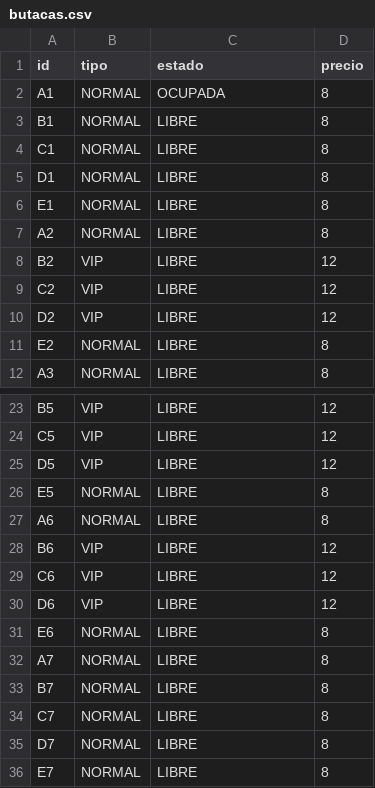
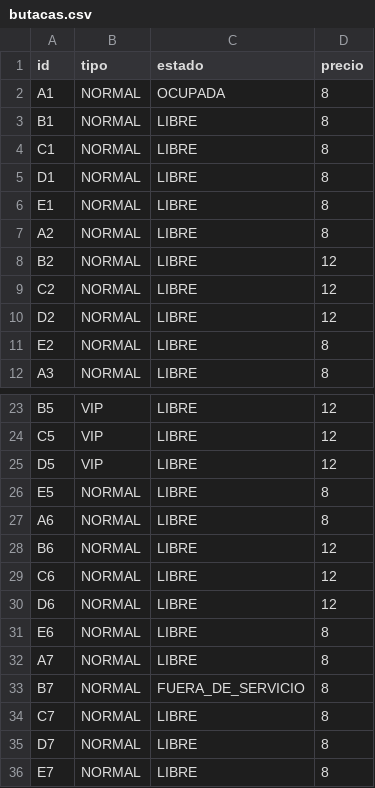
Before and after one commit to wolverine307mda/Cine_Final, a CSV file: Cine_Proyecto_Final/src/main/resources/org/example/cine_proyecto_final/data/butacas.csv, drawn as a sheet; only a part is shown, gaps mark what is left out.

```diff
--- a/Cine_Proyecto_Final/src/main/resources/org/example/cine_proyecto_final/data/butacas.csv
+++ b/Cine_Proyecto_Final/src/main/resources/org/example/cine_proyecto_final/data/butacas.csv
@@ -7,5 +7,5 @@ E1,NORMAL,LIBRE,8
 A2,NORMAL,LIBRE,8
-B2,VIP,LIBRE,12
-C2,VIP,LIBRE,12
-D2,VIP,LIBRE,12
+B2,NORMAL,LIBRE,12
+C2,NORMAL,LIBRE,12
+D2,NORMAL,LIBRE,12
 E2,NORMAL,LIBRE,8
@@ -27,8 +27,8 @@ E5,NORMAL,LIBRE,8
 A6,NORMAL,LIBRE,8
-B6,VIP,LIBRE,12
-C6,VIP,LIBRE,12
-D6,VIP,LIBRE,12
+B6,NORMAL,LIBRE,12
+C6,NORMAL,LIBRE,12
+D6,NORMAL,LIBRE,12
 E6,NORMAL,LIBRE,8
 A7,NORMAL,LIBRE,8
-B7,NORMAL,LIBRE,8
+B7,NORMAL,FUERA_DE_SERVICIO,8
 C7,NORMAL,LIBRE,8
```
Also changed, not shown: 15 other files.
